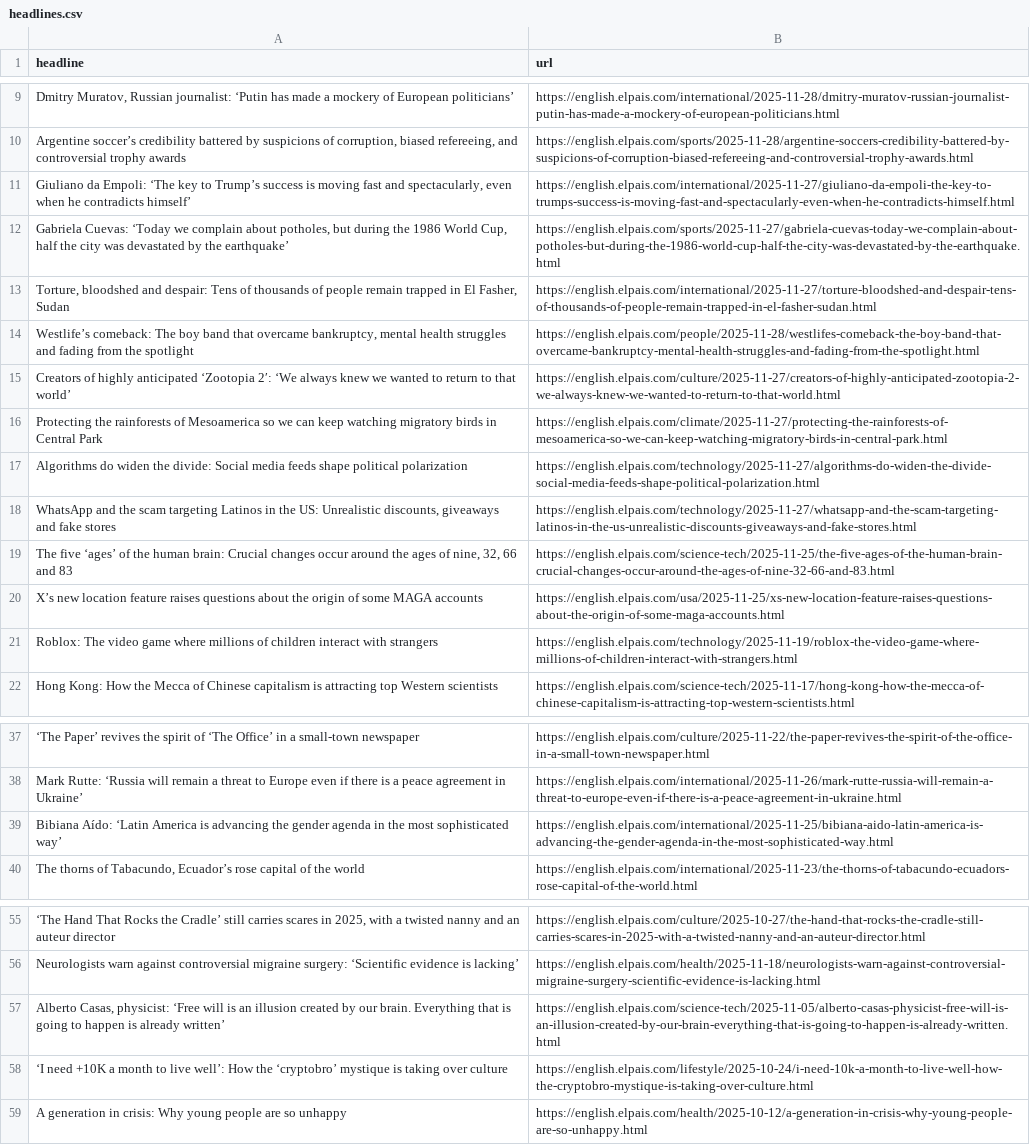
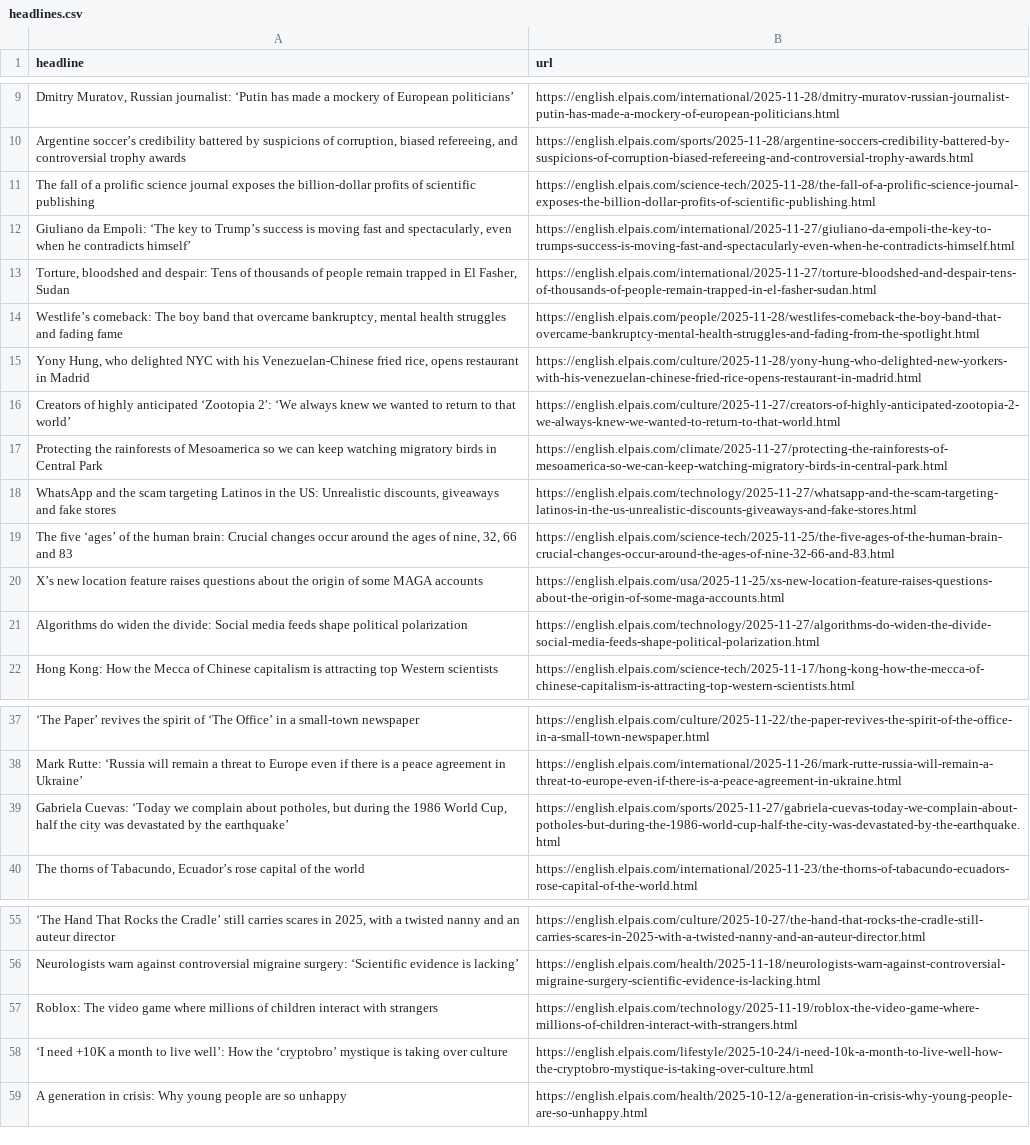
Before and after one commit to patvoe/lede-2024-auto-scraper, a CSV file: headlines.csv, drawn as a sheet; only a part is shown, gaps mark what is left out; removed rows and columns are numbered as before the commit, all else as after; the diff names each change by its address in the sheet, - before the commit and + after, or states it on an @@ line.

```diff
--- a/headlines.csv
+++ b/headlines.csv
+row 11: The fall of a prolific science journal exposes the billion-dollar profits of scientific publishing | https://english.elpais.com/science-tech/2025-11-28/the-fall-of-a-prolific-science-journal-exposes-the-billion-dollar-profits-of-scientific-publishing.html
-A14 (headline): …and fading from the spotlight
+A14 (headline): …and fading fame
+row 15: Yony Hung, who delighted NYC with his Venezuelan-Chinese fried rice, opens restaurant in Madrid | https://english.elpais.com/culture/2025-11-28/yony-hung-who-delighted-new-yorkers-with-his-venezuelan-chinese-fried-rice-opens-restaurant-in-madrid.html
@@ row 17 moved to row 21: Algorithms do widen the divide: Social m… @@
-row 39: Bibiana Aído: ‘Latin America is advancing the gender agenda in the most sophisticated way’ | https://english.elpais.com/international/2025-11-25/bibiana-aido-latin-america-is-advancing-the-gender-agenda-in-the-most-sophisticated-way.html
@@ row 12 moved to row 39: Gabriela Cuevas: ‘Today we complain abou… @@
-row 57: Alberto Casas, physicist: ‘Free will is an illusion created by our brain. Everything that is going to happen is already written’ | https://english.elpais.com/science-tech/2025-11-05/alberto-casas-physicist-free-will-is-an-illusion-created-by-our-brain-everything-that-is-going-to-happen-is-already-written.html
@@ row 21 moved to row 57: Roblox: The video game where millions of… @@
```
